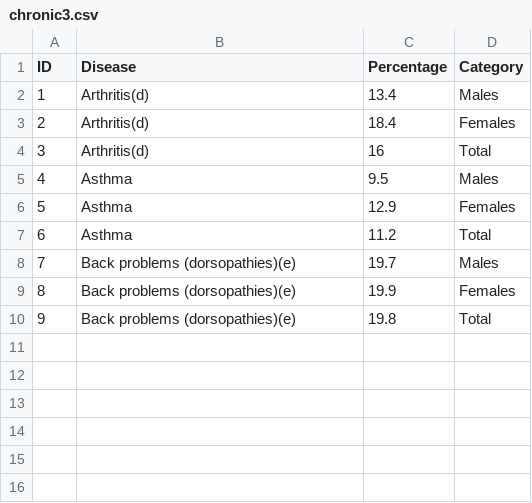
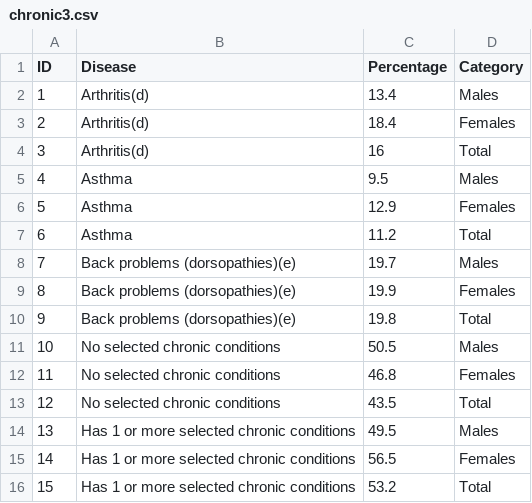
Before and after one commit to Vive0017/AustraliaIncome, a CSV file: chronic3.csv, drawn as a sheet.

Commit message:
Update chronic3.csv

```diff
--- a/chronic3.csv
+++ b/chronic3.csv
@@ -10 +10,7 @@
 9,Back problems (dorsopathies)(e),19.8,Total
+10,No selected chronic conditions,50.5,Males
+11,No selected chronic conditions,46.8,Females
+12,No selected chronic conditions,43.5,Total
+13,Has 1 or more selected chronic conditions,49.5,Males
+14,Has 1 or more selected chronic conditions,56.5,Females
+15,Has 1 or more selected chronic conditions,53.2,Total
```
